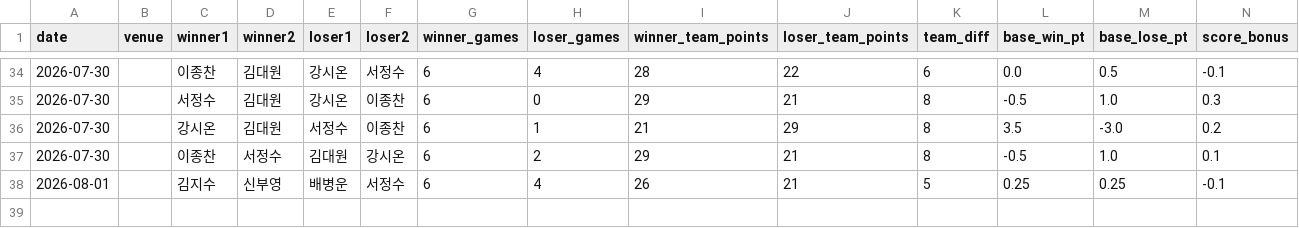
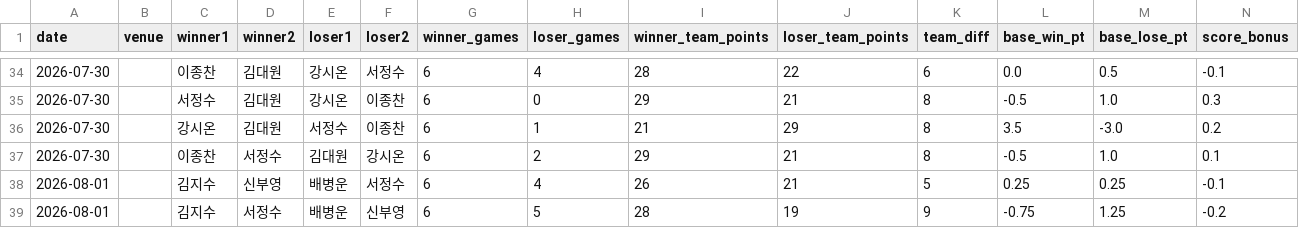
Before and after one commit to se0007se0007-dotcom/ranking_app, a CSV file: matches.csv, drawn as a sheet; only a part is shown, gaps mark what is left out; rows hold the shown columns only; the diff names each change by its address in the sheet, - before the commit and + after, or states it on an @@ line.

Commit message:
data: update matches.csv

```diff
--- a/matches.csv
+++ b/matches.csv
+row 39: 2026-08-01 |  | 김지수 | 서정수 | 배병운 | 신부영 | 6 | 5 | 28 | 19 | 9 | -0.75 | 1.25 | -0.2
```
